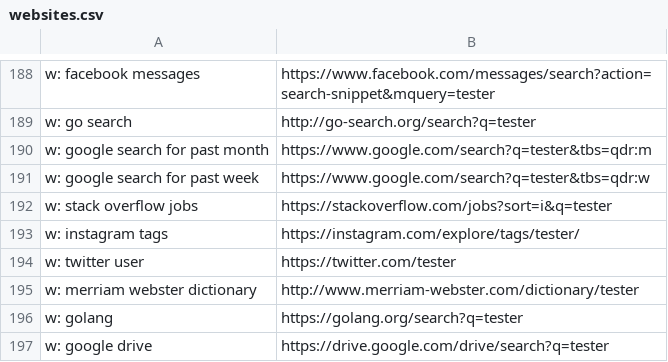
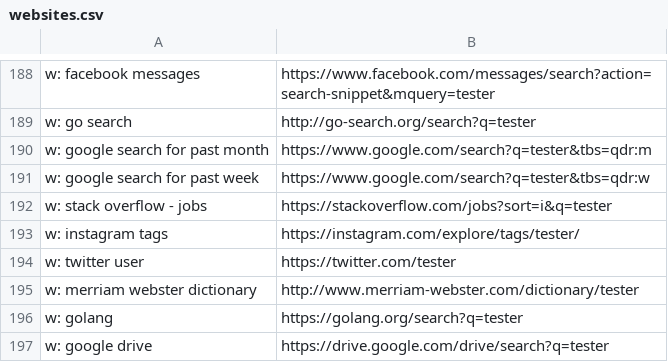
Before and after one commit to nikitavoloboev/alfred-web-searches, a CSV file: workflow/websites.csv, drawn as a sheet; only a part is shown, gaps mark what is left out.

Commit message:
website added

```diff
--- a/workflow/websites.csv
+++ b/workflow/websites.csv
@@ -191,3 +191,3 @@ w: google search for past month,https://www.google.com/search?q=tester&tbs=qdr:m
 w: google search for past week,https://www.google.com/search?q=tester&tbs=qdr:w
-w: stack overflow jobs,https://stackoverflow.com/jobs?sort=i&q=tester
+w: stack overflow - jobs,https://stackoverflow.com/jobs?sort=i&q=tester
 w: instagram tags,https://instagram.com/explore/tags/tester/
```
